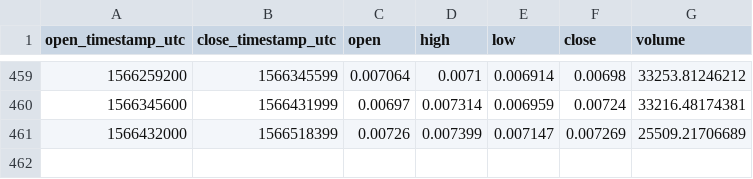
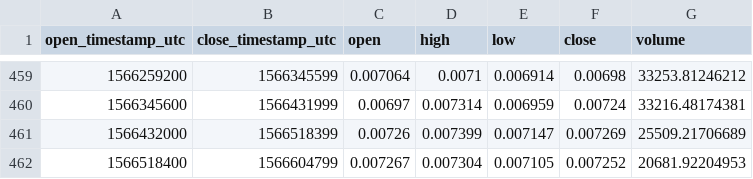
Before and after one commit to cryptobigbro/coinbasepro-LTC-BTC, a CSV file: coinbasepro-LTC-BTC-1d.csv, drawn as a sheet; only a part is shown, gaps mark what is left out; the diff names each change by its address in the sheet, - before the commit and + after, or states it on an @@ line.

```diff
--- a/coinbasepro-LTC-BTC-1d.csv
+++ b/coinbasepro-LTC-BTC-1d.csv
+row 462: 1566518400 | 1566604799 | 0.007267 | 0.007304 | 0.007105 | 0.007252 | 20681.92204953
```
Also changed, not shown: coinbasepro-LTC-BTC-1h.csv.
